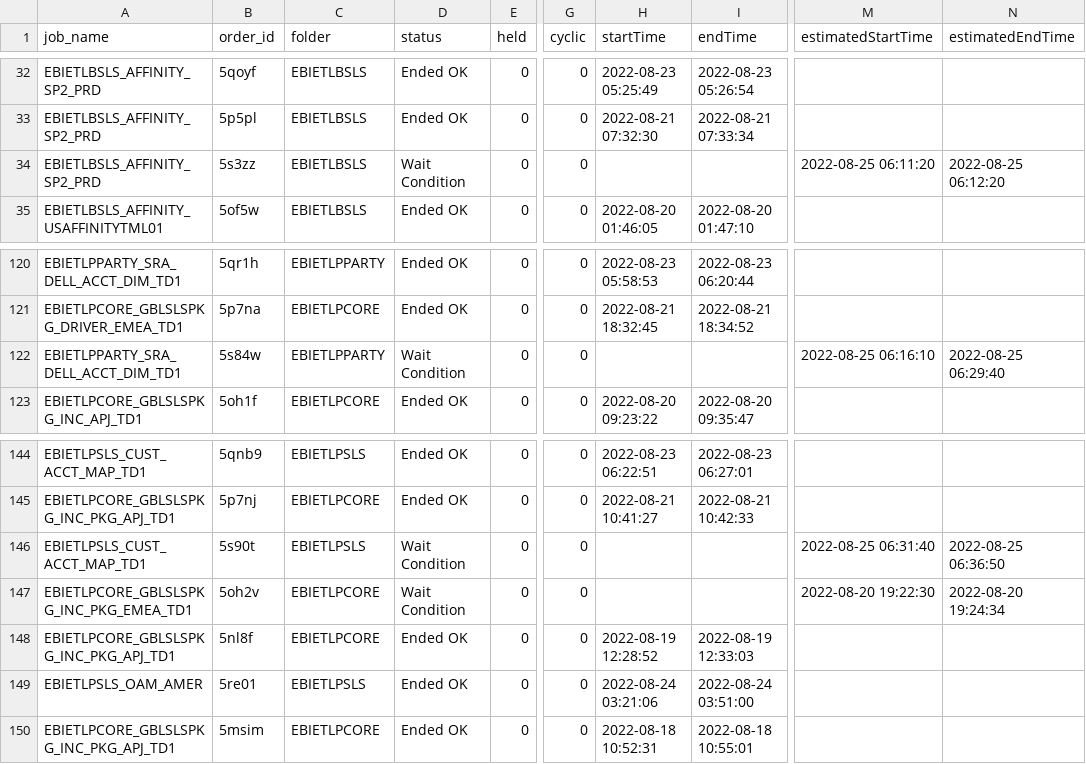
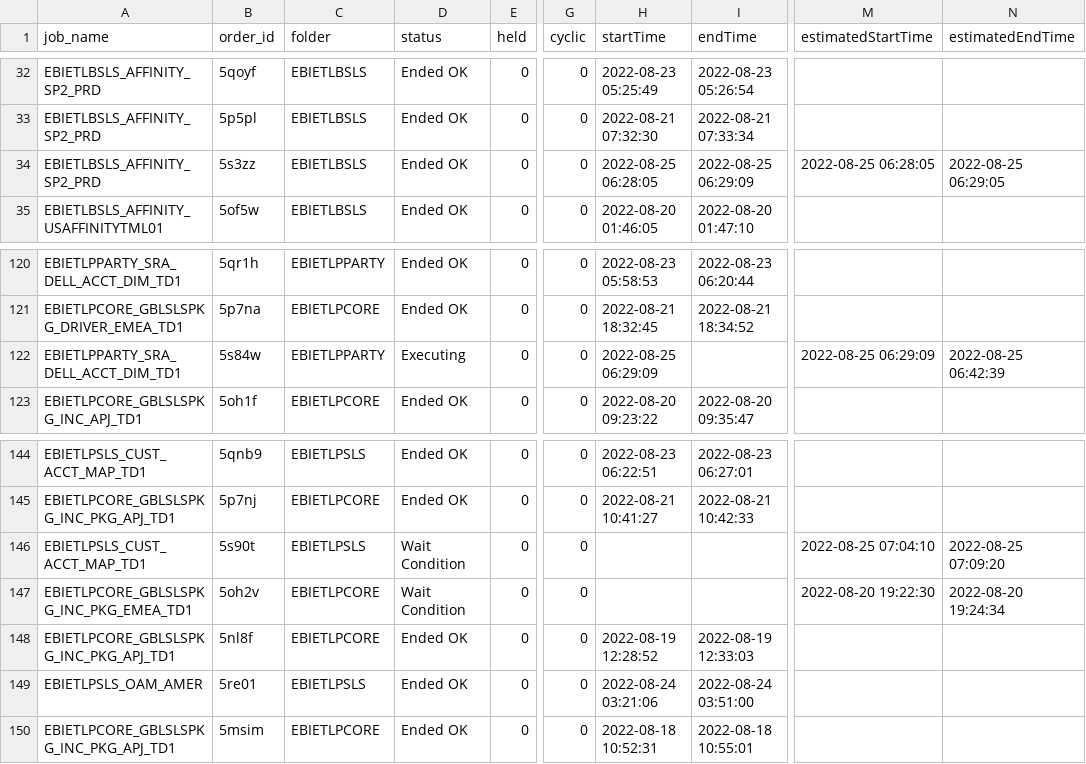
Before and after one commit to hnalubolu/Order_job_Status, a CSV file: ctm-logs.csv, drawn as a sheet; only a part is shown, gaps mark what is left out; the diff names each change by its address in the sheet, - before the commit and + after, or states it on an @@ line.

```diff
--- a/ctm-logs.csv
+++ b/ctm-logs.csv
-D34 (status): Wait Condition
+D34 (status): Ended OK
-H34 (startTime): (empty)
+H34 (startTime): 2022-08-25 06:28:05
-I34 (endTime): (empty)
+I34 (endTime): 2022-08-25 06:29:09
-M34 (estimatedStartTime): 2022-08-25 06:11:20
+M34 (estimatedStartTime): 2022-08-25 06:28:05
-N34 (estimatedEndTime): 2022-08-25 06:12:20
+N34 (estimatedEndTime): 2022-08-25 06:29:05
-D122 (status): Wait Condition
+D122 (status): Executing
-H122 (startTime): (empty)
+H122 (startTime): 2022-08-25 06:29:09
-M122 (estimatedStartTime): 2022-08-25 06:16:10
+M122 (estimatedStartTime): 2022-08-25 06:29:09
-N122 (estimatedEndTime): 2022-08-25 06:29:40
+N122 (estimatedEndTime): 2022-08-25 06:42:39
-M146 (estimatedStartTime): 2022-08-25 06:31:40
+M146 (estimatedStartTime): 2022-08-25 07:04:10
-N146 (estimatedEndTime): 2022-08-25 06:36:50
+N146 (estimatedEndTime): 2022-08-25 07:09:20
```
Also changed, not shown: 1 other file.
